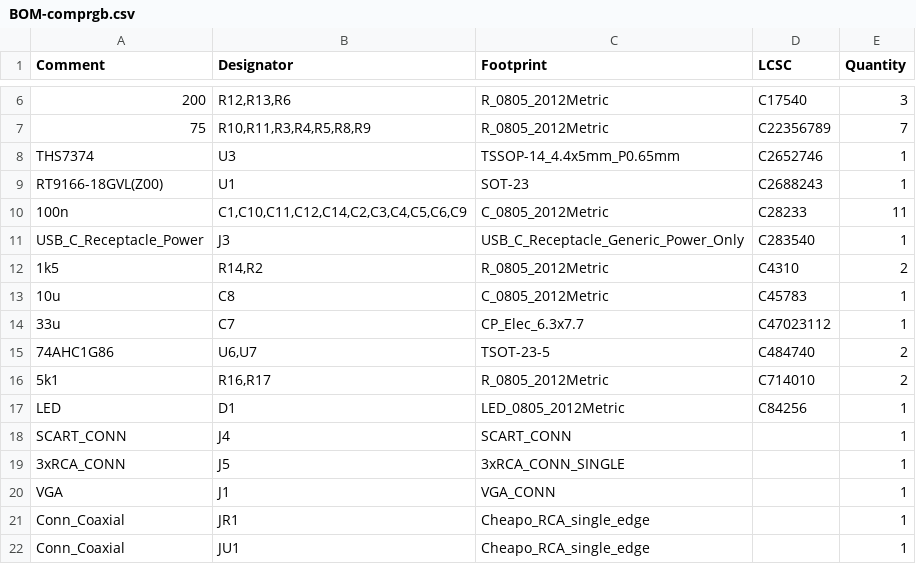
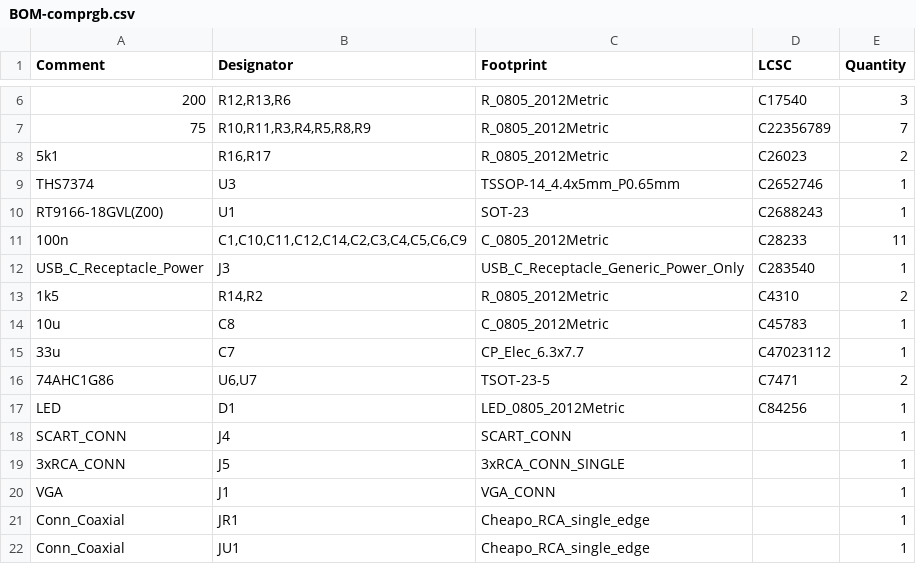
Before and after one commit to jamvanderloeff/Component-to-RGB, a CSV file: jlcpcb/production_files/BOM-comprgb.csv, drawn as a sheet; only a part is shown, gaps mark what is left out; removed rows and columns are numbered as before the commit, all else as after; the diff names each change by its address in the sheet, - before the commit and + after, or states it on an @@ line.

```diff
--- a/jlcpcb/production_files/BOM-comprgb.csv
+++ b/jlcpcb/production_files/BOM-comprgb.csv
+row 8: 5k1 | R16,R17 | R_0805_2012Metric | C26023 | 2
-D16 (LCSC): C484740
+D16 (LCSC): C7471
-row 16: 5k1 | R16,R17 | R_0805_2012Metric | C714010 | 2
```
Also changed, not shown: 16 other files.
